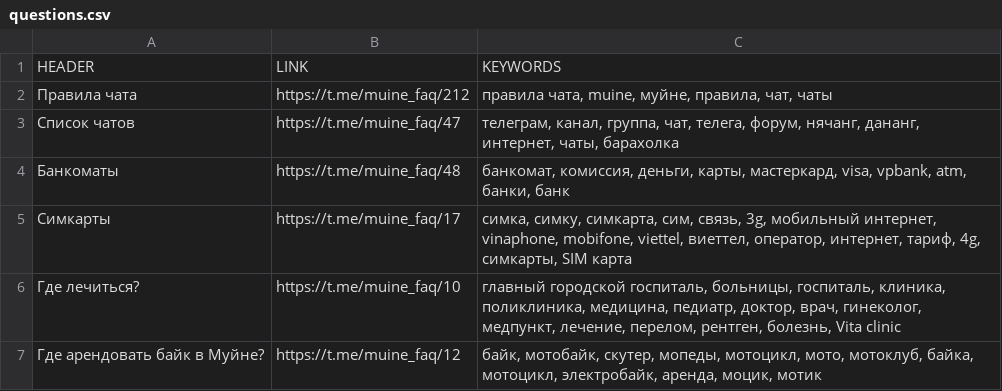
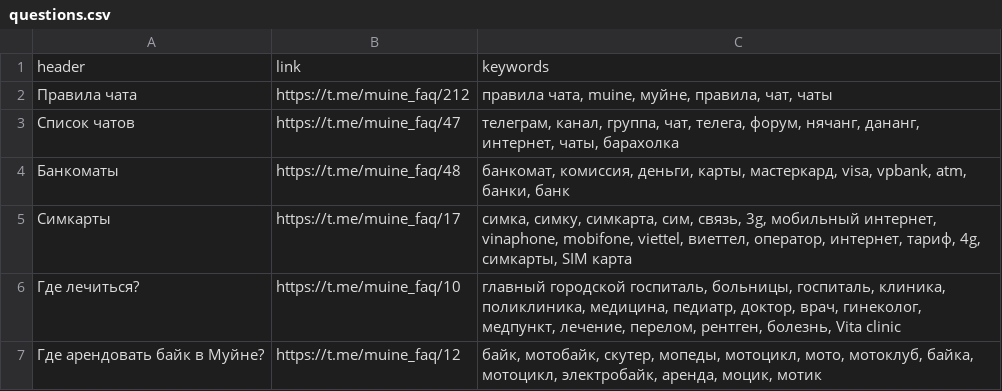
Before and after one commit to kakserpom/muinehelperbot, a CSV file: data/questions.csv, drawn as a sheet; only a part is shown; removed rows and columns are numbered as before the commit, all else as after; the diff names each change by its address in the sheet, - before the commit and + after, or states it on an @@ line.

Commit message:
Questions

```diff
--- a/data/questions.csv
+++ b/data/questions.csv
-row 1: HEADER | LINK | KEYWORDS
+row 1: header | link | keywords
```
